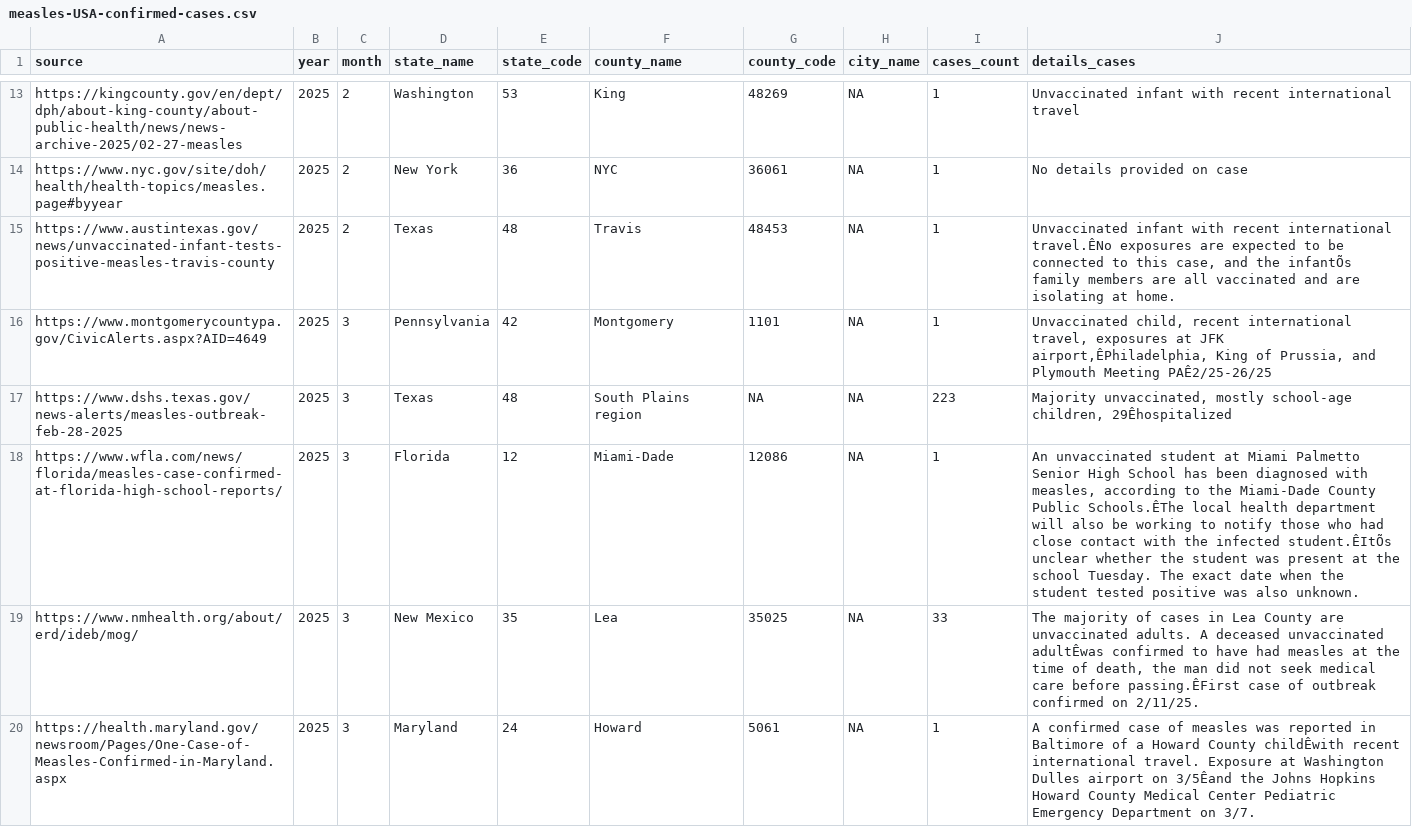
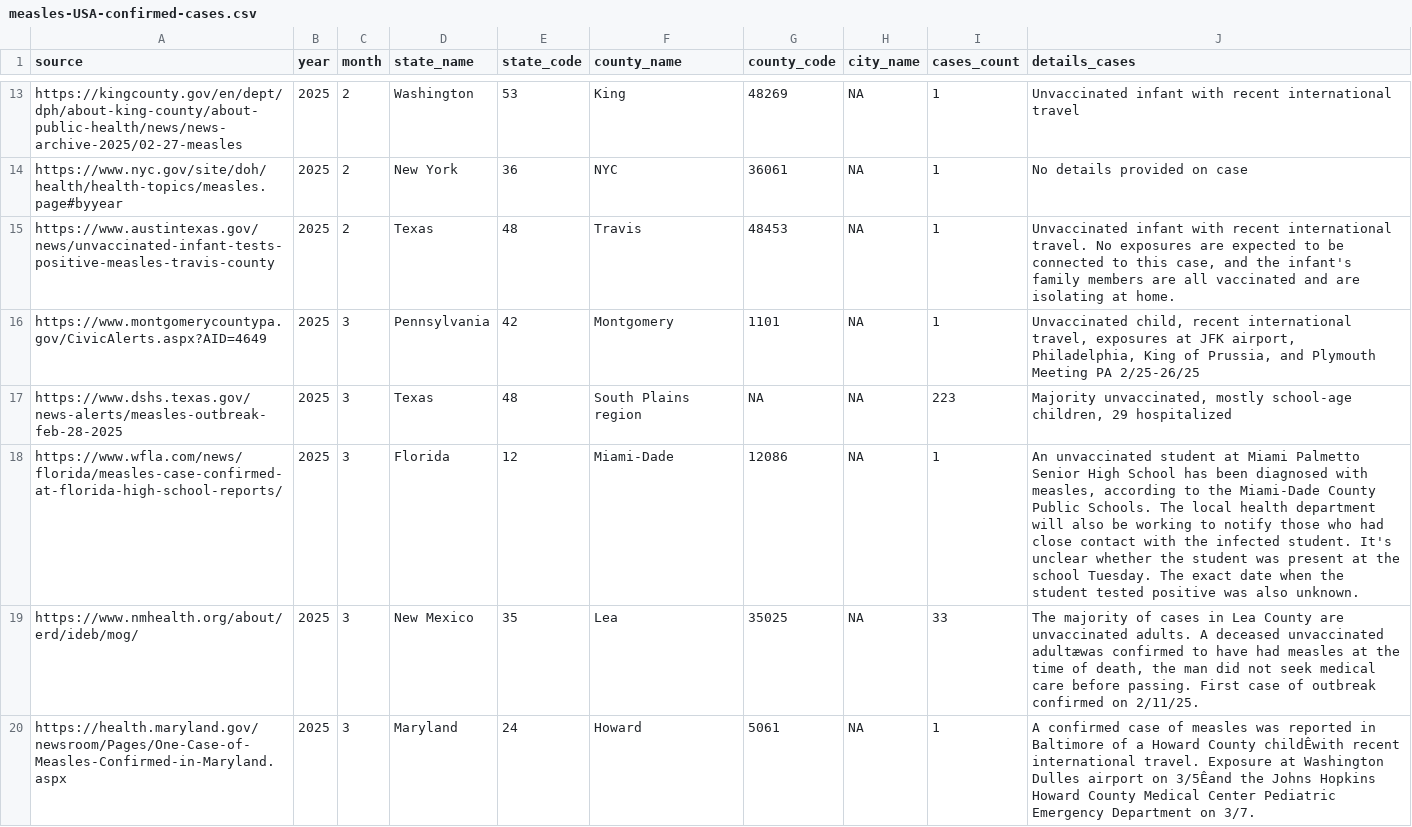
Before and after one commit to ssawant-rsc/measles, a CSV file: USA/data/2025/measles-USA-confirmed-cases.csv, drawn as a sheet; only a part is shown, gaps mark what is left out; the diff covers the shown part only.

Commit message:
Add files via upload

```diff
--- a/USA/data/2025/measles-USA-confirmed-cases.csv
+++ b/USA/data/2025/measles-USA-confirmed-cases.csv
@@ -14,7 +14,7 @@
 "https://www.nyc.gov/site/doh/health/health-topics/measles.page#byyear",2025,2,"New York",36,"NYC",36061,NA,1,"No details provided on case"
-"https://www.austintexas.gov/news/unvaccinated-infant-tests-positive-measles-travis-county",2025,2,"Texas",48,"Travis",48453,NA,1,"Unvaccinated infant with recent international travel.ÊNo exposures are expected to be connected to this case, and the infantÕs family members are all vaccinated and are isolating at home."
-"https://www.montgomerycountypa.gov/CivicAlerts.aspx?AID=4649",2025,3,"Pennsylvania",42,"Montgomery",1101,NA,1,"Unvaccinated child, recent international travel, exposures at JFK airport,ÊPhiladelphia, King of Prussia, and Plymouth Meeting PAÊ2/25-26/25"
-"https://www.dshs.texas.gov/news-alerts/measles-outbreak-feb-28-2025",2025,3,"Texas",48,"South Plains region",NA,NA,223,"Majority unvaccinated, mostly school-age children, 29Êhospitalized"
-"https://www.wfla.com/news/florida/measles-case-confirmed-at-florida-high-school-reports/",2025,3,"Florida",12,"Miami-Dade",12086,NA,1,"An unvaccinated student at Miami Palmetto Senior High School has been diagnosed with measles, according to the Miami-Dade County Public Schools.ÊThe local health department will also be working to notify those who had close contact with the infected student.ÊItÕs unclear whether the student was present at the school Tuesday. The exact date when the student tested positive was also unknown."
-"https://www.nmhealth.org/about/erd/ideb/mog/",2025,3,"New Mexico",35,"Lea",35025,NA,33,"The majority of cases in Lea County are unvaccinated adults. A deceased unvaccinated adultÊwas confirmed to have had measles at the time of death, the man did not seek medical care before passing.ÊFirst case of outbreak confirmed on 2/11/25."
+"https://www.austintexas.gov/news/unvaccinated-infant-tests-positive-measles-travis-county",2025,2,"Texas",48,"Travis",48453,NA,1,"Unvaccinated infant with recent international travel. No exposures are expected to be connected to this case, and the infant's family members are all vaccinated and are isolating at home."
+"https://www.montgomerycountypa.gov/CivicAlerts.aspx?AID=4649",2025,3,"Pennsylvania",42,"Montgomery",1101,NA,1,"Unvaccinated child, recent international travel, exposures at JFK airport, Philadelphia, King of Prussia, and Plymouth Meeting PA 2/25-26/25"
+"https://www.dshs.texas.gov/news-alerts/measles-outbreak-feb-28-2025",2025,3,"Texas",48,"South Plains region",NA,NA,223,"Majority unvaccinated, mostly school-age children, 29 hospitalized"
+"https://www.wfla.com/news/florida/measles-case-confirmed-at-florida-high-school-reports/",2025,3,"Florida",12,"Miami-Dade",12086,NA,1,"An unvaccinated student at Miami Palmetto Senior High School has been diagnosed with measles, according to the Miami-Dade County Public Schools. The local health department will also be working to notify those who had close contact with the infected student. It's unclear whether the student was present at the school Tuesday. The exact date when the student tested positive was also unknown."
+"https://www.nmhealth.org/about/erd/ideb/mog/",2025,3,"New Mexico",35,"Lea",35025,NA,33,"The majority of cases in Lea County are unvaccinated adults. A deceased unvaccinated adultæwas confirmed to have had measles at the time of death, the man did not seek medical care before passing. First case of outbreak confirmed on 2/11/25."
 "https://health.maryland.gov/newsroom/Pages/One-Case-of-Measles-Confirmed-in-Maryland.aspx",2025,3,"Maryland",24,"Howard",5061,NA,1,"A confirmed case of measles was reported in Baltimore of a Howard County childÊwith recent international travel. Exposure at Washington Dulles airport on 3/5Êand the Johns Hopkins Howard County Medical Center Pediatric Emergency Department on 3/7."
```
Also changed, not shown: 3 edited cells elsewhere in this file.
